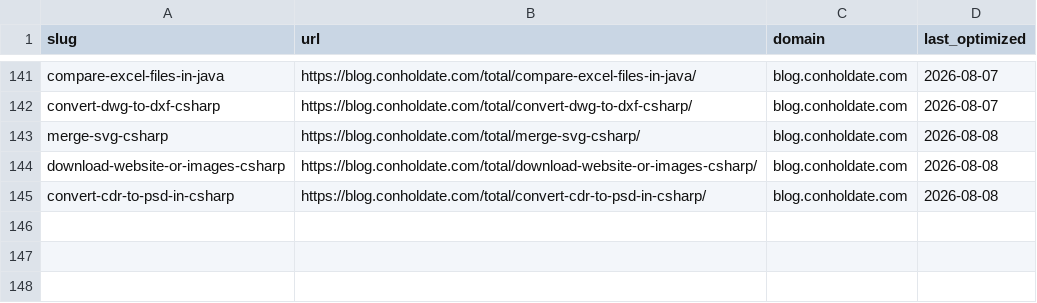
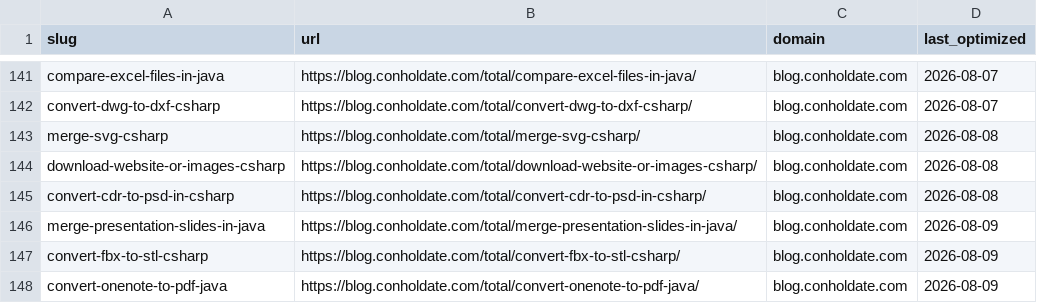
Before and after one commit to conholdate/blog-optimization-agent, a CSV file: logs/all_domains_log.csv, drawn as a sheet; only a part is shown, gaps mark what is left out; the diff names each change by its address in the sheet, - before the commit and + after, or states it on an @@ line.

Commit message:
Update optimization logs (conholdate)

```diff
--- a/logs/all_domains_log.csv
+++ b/logs/all_domains_log.csv
+row 146: merge-presentation-slides-in-java | https://blog.conholdate.com/total/merge-presentation-slides-in-java/ | blog.conholdate.com | 2026-08-09
+row 147: convert-fbx-to-stl-csharp | https://blog.conholdate.com/total/convert-fbx-to-stl-csharp/ | blog.conholdate.com | 2026-08-09
+row 148: convert-onenote-to-pdf-java | https://blog.conholdate.com/total/convert-onenote-to-pdf-java/ | blog.conholdate.com | 2026-08-09
```
Also changed, not shown: logs/conholdate/blog_conholdate_com.csv.
